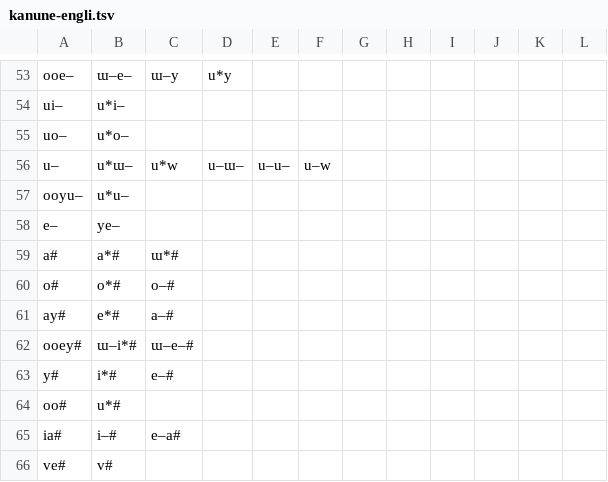
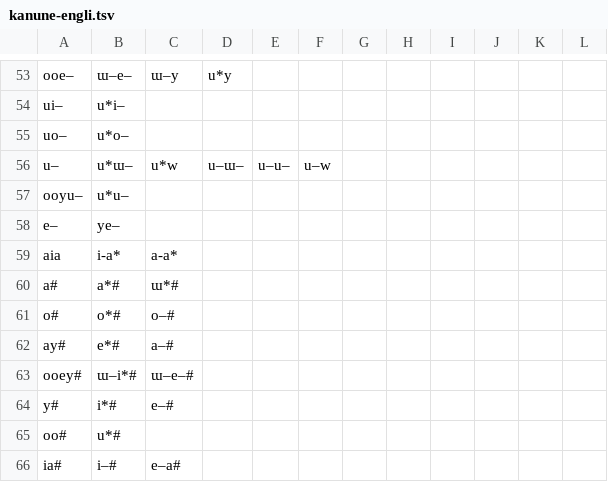
Before and after one commit to jkunimune/dunier, a TSV file: res/kanune-engli.tsv, drawn as a sheet; only a part is shown, gaps mark what is left out; the shorter side is filled out with more unchanged rows; the diff names each change by its address in the sheet, - before the commit and + after, or states it on an @@ line.

```diff
--- a/res/kanune-engli.tsv
+++ b/res/kanune-engli.tsv
+row 59: aia | i-a* | a-a*
```
Also changed, not shown: res/alphabet.tsv, res/kultur.tsv, 14 other files.
